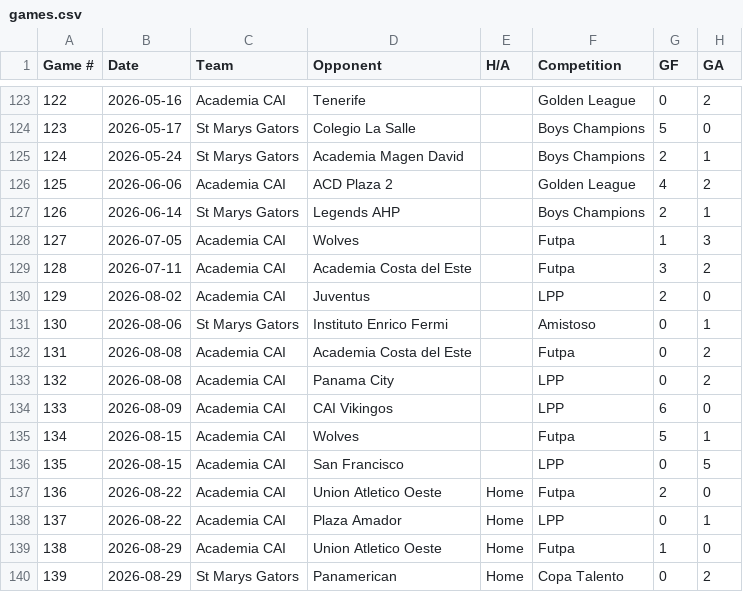
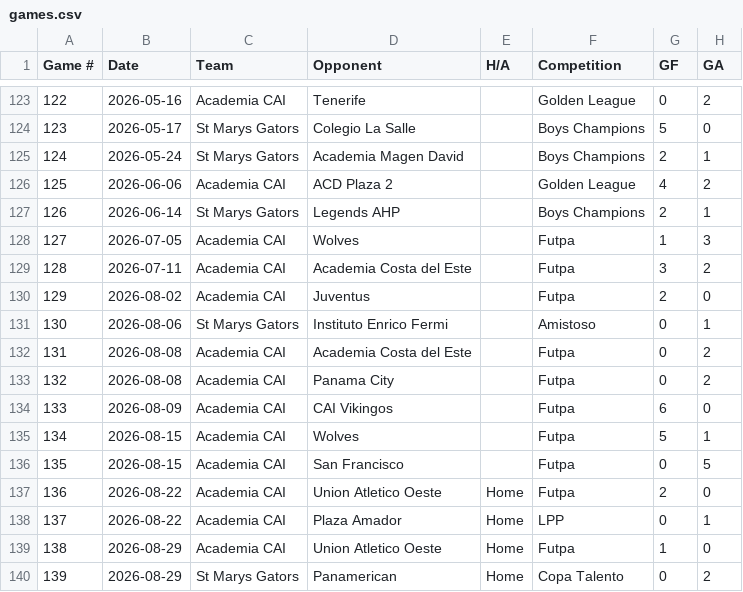
Before and after one commit to pepinllamas/match-data, a CSV file: games.csv, drawn as a sheet; only a part is shown, gaps mark what is left out; the diff names each change by its address in the sheet, - before the commit and + after, or states it on an @@ line.

Commit message:
Update match data (139 games)

```diff
--- a/games.csv
+++ b/games.csv
-F130 (Competition): LPP
+F130 (Competition): Futpa
-F133:F134 (Competition): LPP
+F133:F134 (Competition): Futpa
-F136 (Competition): LPP
+F136 (Competition): Futpa
```
